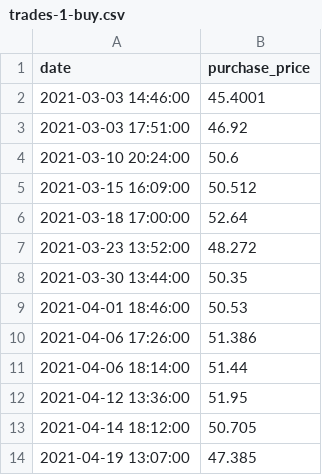
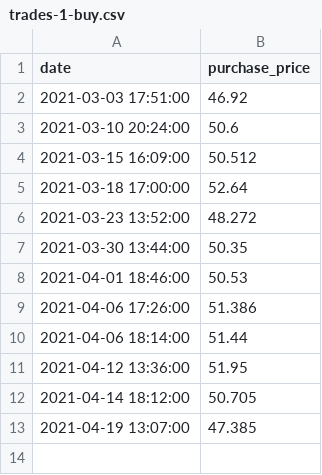
Before and after one commit to wcAlex/Stock-Analysis, a CSV file: trades-1-buy.csv, drawn as a sheet; the diff names each change by its address in the sheet, - before the commit and + after, or states it on an @@ line.

```diff
--- a/trades-1-buy.csv
+++ b/trades-1-buy.csv
-row 2: 2021-03-03 14:46:00 | 45.4001
```
Also changed, not shown: trades-1-sell.csv, 3 other files.
